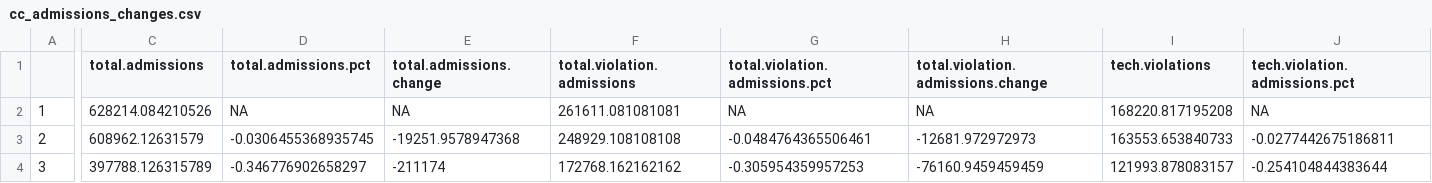
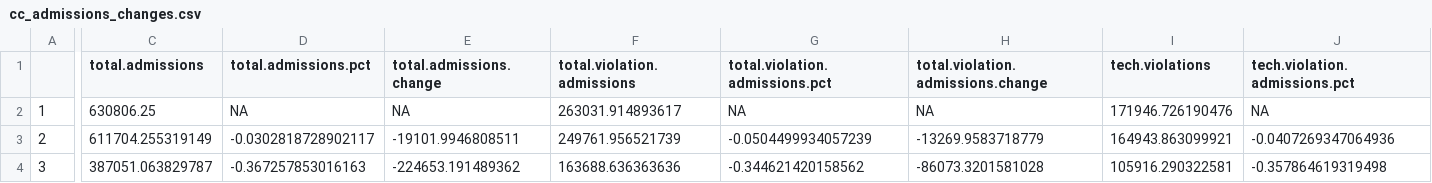
Before and after one commit to CSGJCResearch/cc_survey, a CSV file: shared_data/cc_admissions_changes.csv, drawn as a sheet; only a part is shown, gaps mark what is left out; the diff covers the shown part only; the diff names each change by its address in the sheet, - before the commit and + after, or states it on an @@ line.

```diff
--- a/shared_data/cc_admissions_changes.csv
+++ b/shared_data/cc_admissions_changes.csv
-C2 (total.admissions): 628214.084210526
+C2 (total.admissions): 630806.25
-F2 (total.violation.admissions): 261611.081081081
+F2 (total.violation.admissions): 263031.914893617
-I2 (tech.violations): 168220.817195208
+I2 (tech.violations): 171946.726190476
-C3 (total.admissions): 608962.12631579
+C3 (total.admissions): 611704.255319149
-D3 (total.admissions.pct): -0.0306455368935745
+D3 (total.admissions.pct): -0.0302818728902117
-E3 (total.admissions.change): -19251.9578947368
+E3 (total.admissions.change): -19101.9946808511
-F3 (total.violation.admissions): 248929.108108108
+F3 (total.violation.admissions): 249761.956521739
-G3 (total.violation.admissions.pct): -0.0484764365506461
+G3 (total.violation.admissions.pct): -0.0504499934057239
-H3: -12681.972972973
+H3: -13269.9583718779
-I3 (tech.violations): 163553.653840733
+I3 (tech.violations): 164943.863099921
-J3 (tech.violation.admissions.pct): -0.0277442675186811
+J3 (tech.violation.admissions.pct): -0.0407269347064936
-C4 (total.admissions): 397788.126315789
+C4 (total.admissions): 387051.063829787
-D4 (total.admissions.pct): -0.346776902658297
+D4 (total.admissions.pct): -0.367257853016163
-E4 (total.admissions.change): -211174
+E4 (total.admissions.change): -224653.191489362
-F4 (total.violation.admissions): 172768.162162162
+F4 (total.violation.admissions): 163688.636363636
-G4 (total.violation.admissions.pct): -0.305954359957253
+G4 (total.violation.admissions.pct): -0.344621420158562
-H4: -76160.9459459459
+H4: -86073.3201581028
-I4 (tech.violations): 121993.878083157
+I4 (tech.violations): 105916.290322581
-J4 (tech.violation.admissions.pct): -0.254104844383644
+J4 (tech.violation.admissions.pct): -0.357864619319498
```
Also changed, not shown: 2 edited cells elsewhere in this file, shared_data/cc_population_changes.csv, shared_data/supervising_costs.csv, 3 other files.
